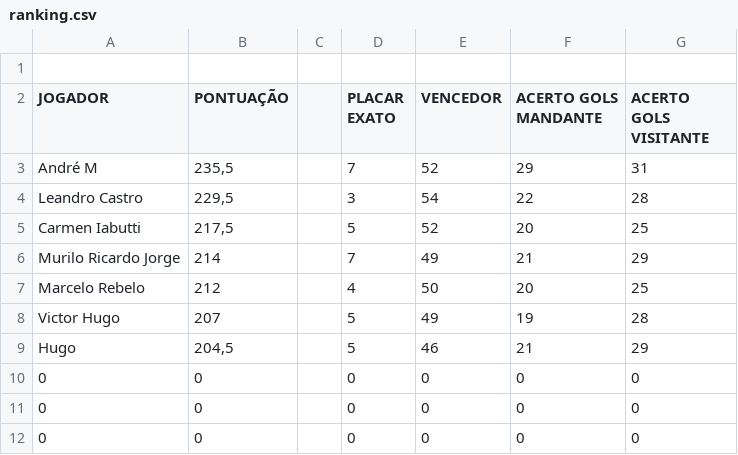
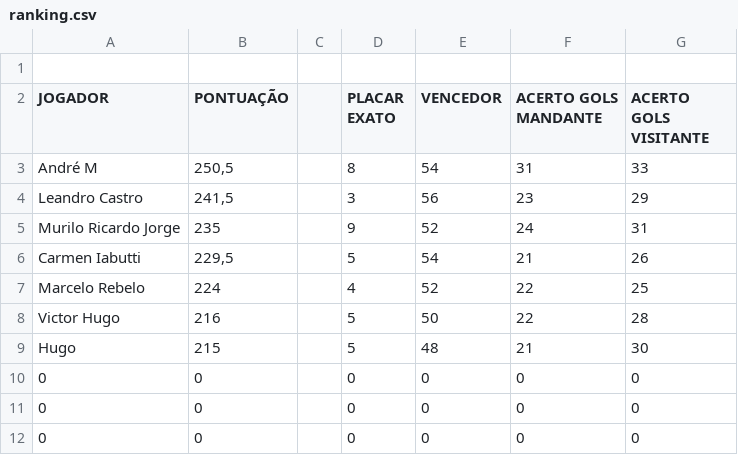
Before and after one commit to LeandroBCastro/bolaochsp, a CSV file: data/ranking.csv, drawn as a sheet; only a part is shown.

```diff
--- a/data/ranking.csv
+++ b/data/ranking.csv
@@ -2,9 +2,9 @@
 JOGADOR;PONTUAÇÃO;;PLACAR EXATO;VENCEDOR;ACERTO GOLS MANDANTE;ACERTO GOLS VISITANTE
-André M ;235,5;;7;52;29;31
-Leandro Castro;229,5;;3;54;22;28
-Carmen Iabutti;217,5;;5;52;20;25
-Murilo Ricardo Jorge;214;;7;49;21;29
-Marcelo Rebelo;212;;4;50;20;25
-Victor Hugo;207;;5;49;19;28
-Hugo;204,5;;5;46;21;29
+André M ;250,5;;8;54;31;33
+Leandro Castro;241,5;;3;56;23;29
+Murilo Ricardo Jorge;235;;9;52;24;31
+Carmen Iabutti;229,5;;5;54;21;26
+Marcelo Rebelo;224;;4;52;22;25
+Victor Hugo;216;;5;50;22;28
+Hugo;215;;5;48;21;30
 0;0;;0;0;0;0
```
Also changed, not shown: data/oitavas.csv, data/rodada2.csv.
